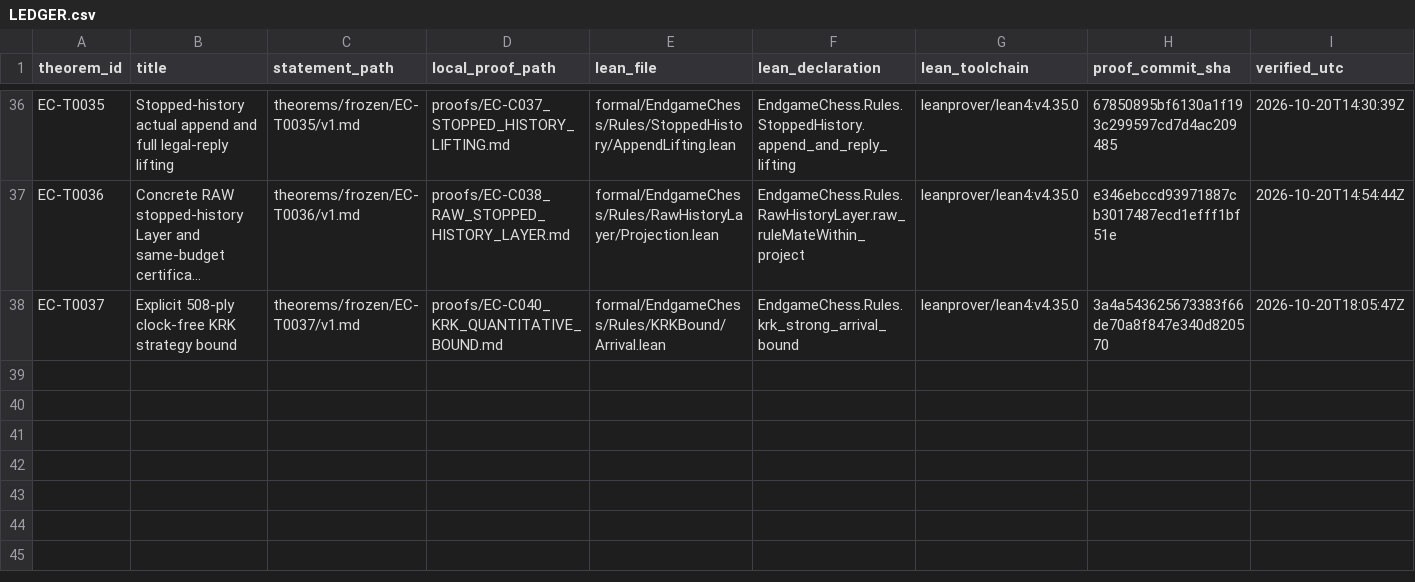
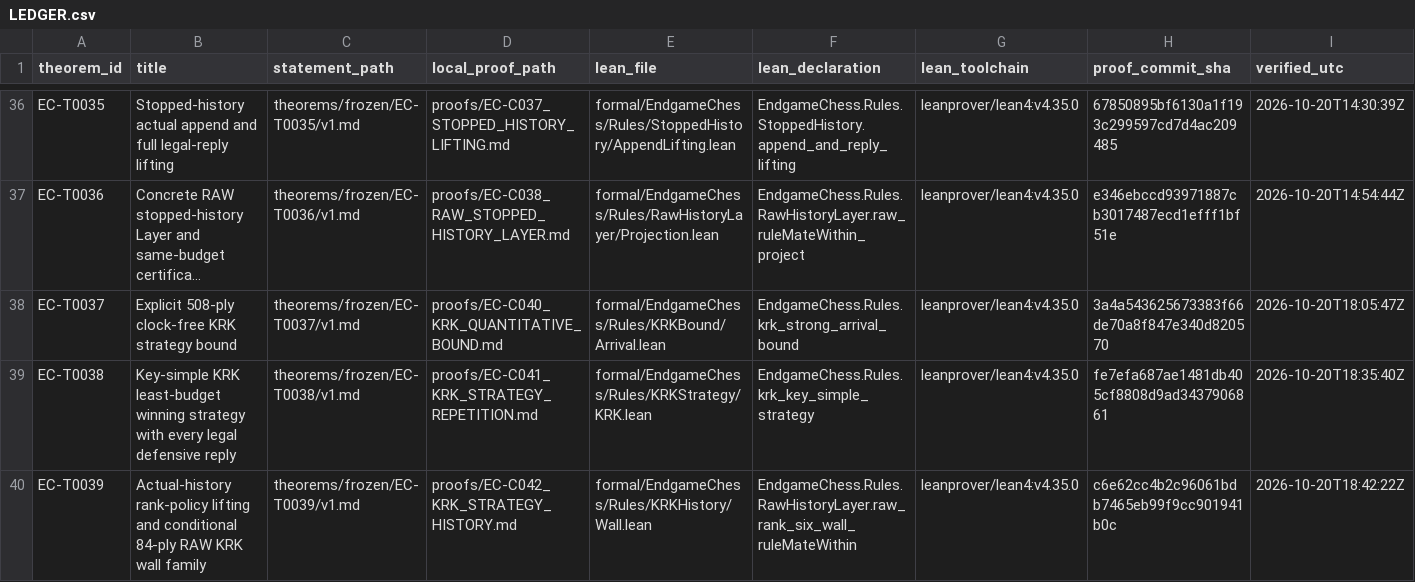
Before and after one commit to jfairfaxball-348/engame-chess, a CSV file: theorems/LEDGER.csv, drawn as a sheet; only a part is shown, gaps mark what is left out; long unchanged cells end in …; rows hold the shown columns only; the diff names each change by its address in the sheet, - before the commit and + after, or states it on an @@ line.

Commit message:
S072: freeze KRK rank strategy and actual-history wall family at own sources

```diff
--- a/theorems/LEDGER.csv
+++ b/theorems/LEDGER.csv
+row 39: EC-T0038 | Key-simple KRK least-budget winning strategy with every legal defensive reply | theorems/frozen/EC-T0038/v1.md | proofs/EC-C041_KRK_STRATEGY_REPETITION.md | formal/EndgameChess/Rules/KRKStrategy/KRK.lean | EndgameChess.Rules.krk_key_simple_strategy | leanprover/lean4:v4.35.0 | fe7efa687ae1481db405cf8808d9ad3437906861 | 2026-10-20T18:35:40Z
+row 40: EC-T0039 | Actual-history rank-policy lifting and conditional 84-ply RAW KRK wall family | theorems/frozen/EC-T0039/v1.md | proofs/EC-C042_KRK_STRATEGY_HISTORY.md | formal/EndgameChess/Rules/KRKHistory/Wall.lean | EndgameChess.Rules.RawHistoryLayer.raw_rank_six_wall_ruleMateWithin | leanprover/lean4:v4.35.0 | c6e62cc4b2c96061bdb7465eb99f9cc901941b0c | 2026-10-20T18:42:22Z
```
Also changed, not shown: 54 other files.
